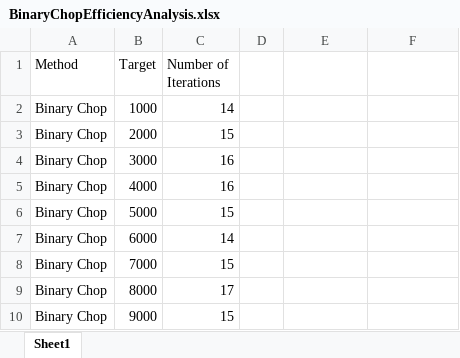
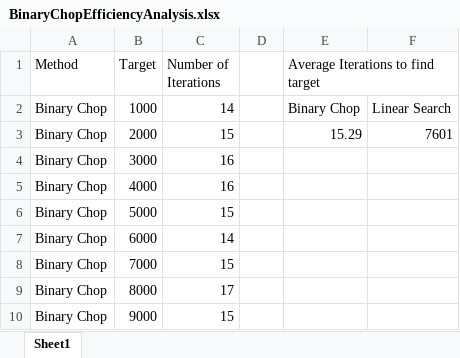
Before and after one commit to Jordan-Anderson1998/Projects-Personal, an Excel workbook: SearchAndSortingAlgorithms/BinaryChopEfficiencyAnalysis.xlsx, sheet Sheet1, drawn as a sheet; only a part is shown; values as stored, in another font and other column widths than the file's, no borders; charts and pictures not drawn; the diff names each change by its address in the sheet, - before the commit and + after, or states it on an @@ line.

Commit message:
Make graphs to show the difference in number of iterations required to find target between binary chop and linear search

```diff
--- a/SearchAndSortingAlgorithms/BinaryChopEfficiencyAnalysis.xlsx (sheet Sheet1)
+++ b/SearchAndSortingAlgorithms/BinaryChopEfficiencyAnalysis.xlsx (sheet Sheet1)
-E1: (empty)
+E1: Average Iterations to find target
+E1:F1 merged
-E2: (empty)
+E2: Binary Chop
-F2: (empty)
+F2: Linear Search
-E3: (empty)
+E3: 15.29
-F3: (empty)
+F3: 7601
```
Also changed, not shown: charts or pictures.
